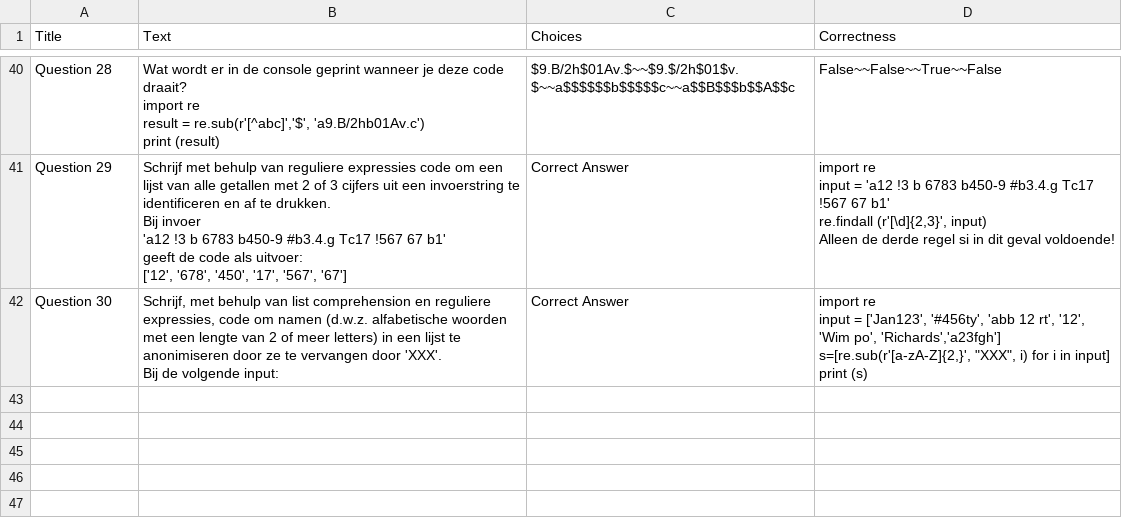
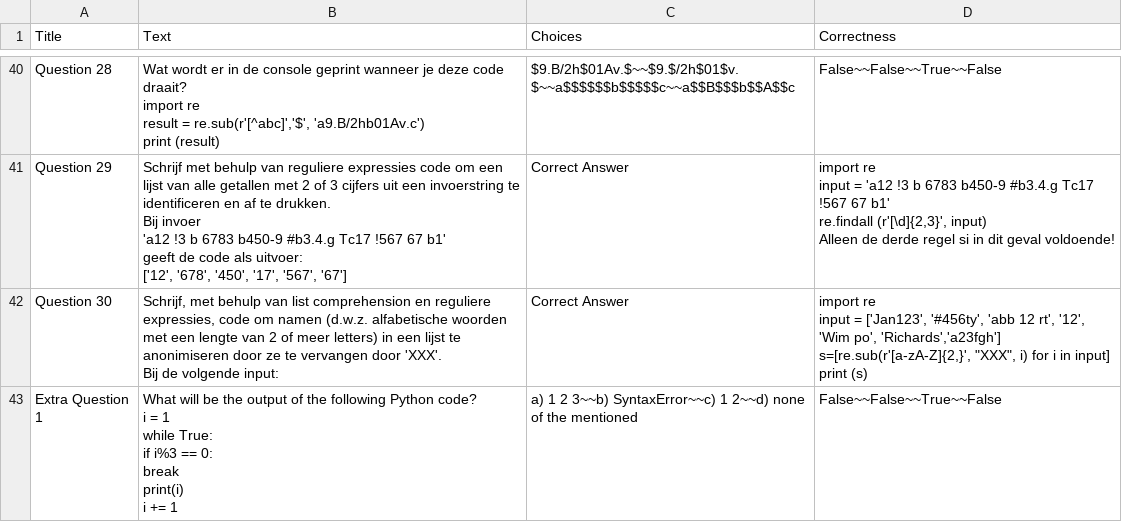
Before and after one commit to muratfirat78/Python, a CSV file: Proeftentamen_Questions.csv, drawn as a sheet; only a part is shown, gaps mark what is left out.

Commit message:
Add files via upload

```diff
--- a/Proeftentamen_Questions.csv
+++ b/Proeftentamen_Questions.csv
@@ -438 +438,12 @@ s=[re.sub(r'[a-zA-Z]{2,}', ""XXX"", i) for i in input]
 print (s) "
+Extra Question 1,"What will be the output of the following Python code?
+
+i = 1
+while True:
+    if i%3 == 0:
+        break
+    print(i)
+
+    i += 1
+
+",a) 1 2 3~~b) SyntaxError~~c) 1 2~~d) none of the mentioned,False~~False~~True~~False
```
